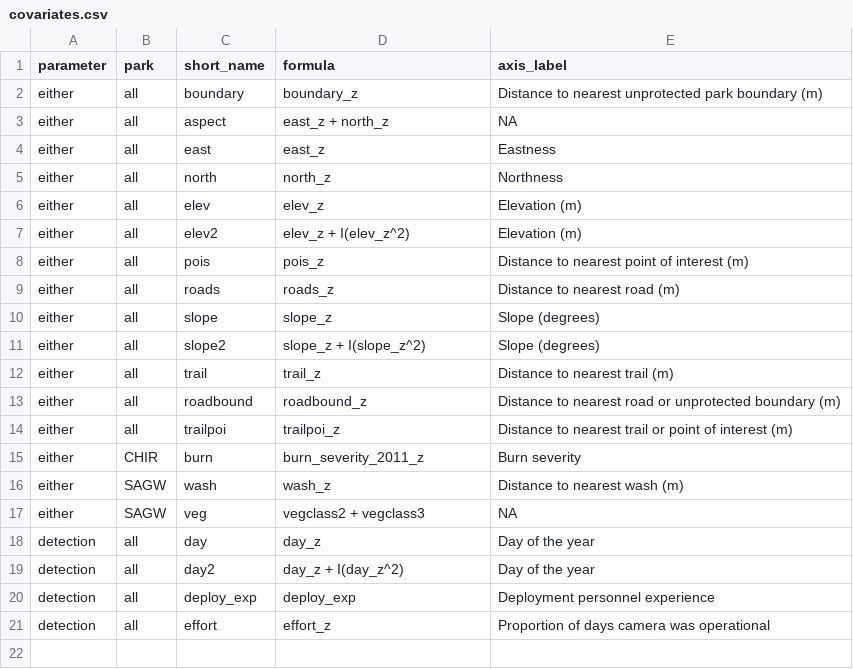
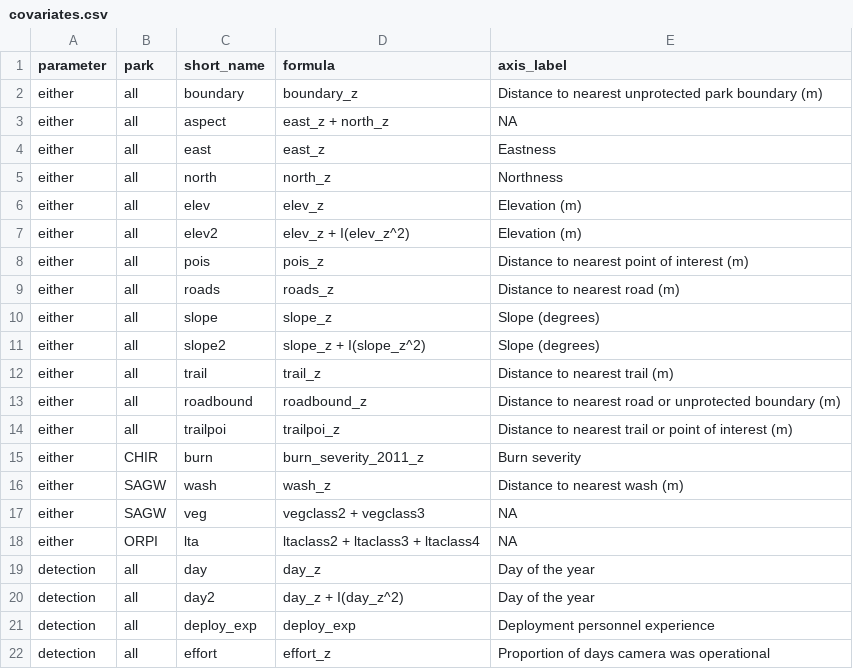
Before and after one commit to ezylstra/SWParks_Mammal_Occupancy, a CSV file: data/covariates/covariates.csv, drawn as a sheet.

Commit message:
updated covariates, add LTA and modify roads for ORPI

```diff
--- a/data/covariates/covariates.csv
+++ b/data/covariates/covariates.csv
@@ -17,2 +17,3 @@ either,SAGW,wash,wash_z,Distance to nearest wash (m)
 either,SAGW,veg,vegclass2 + vegclass3,NA
+either,ORPI,lta,ltaclass2 + ltaclass3 + ltaclass4,NA
 detection,all,day,day_z,Day of the year
```
Also changed, not shown: 4 other files.
